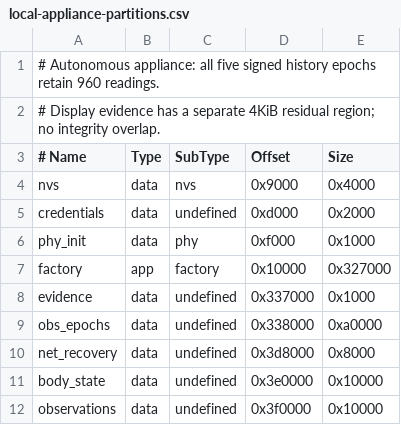
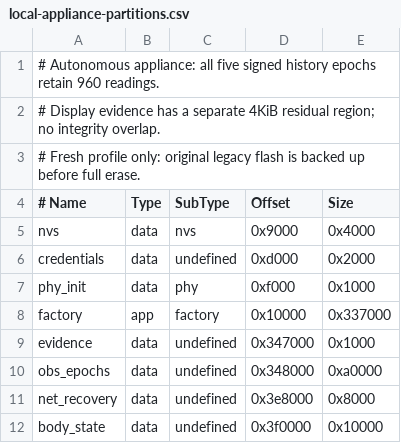
Before and after one commit to dancxjo/conduit, a CSV file: targets/esp32/proof/tm1637/local-appliance-partitions.csv, drawn as a sheet.

Commit message:
Retain five full signed epochs in fresh appliance flash layout

```diff
--- a/targets/esp32/proof/tm1637/local-appliance-partitions.csv
+++ b/targets/esp32/proof/tm1637/local-appliance-partitions.csv
@@ -2,2 +2,3 @@
 # Display evidence has a separate 4KiB residual region; no integrity overlap.
+# Fresh profile only: original legacy flash is backed up before full erase.
 # Name, Type, SubType, Offset, Size
@@ -6,7 +7,6 @@ credentials,data,undefined,0xd000,0x2000
 phy_init,data,phy,0xf000,0x1000
-factory,app,factory,0x10000,0x327000
-evidence,data,undefined,0x337000,0x1000
-obs_epochs,data,undefined,0x338000,0xa0000
-net_recovery,data,undefined,0x3d8000,0x8000
-body_state,data,undefined,0x3e0000,0x10000
-observations,data,undefined,0x3f0000,0x10000
+factory,app,factory,0x10000,0x337000
+evidence,data,undefined,0x347000,0x1000
+obs_epochs,data,undefined,0x348000,0xa0000
+net_recovery,data,undefined,0x3e8000,0x8000
+body_state,data,undefined,0x3f0000,0x10000
```
Also changed, not shown: 2 other files.
